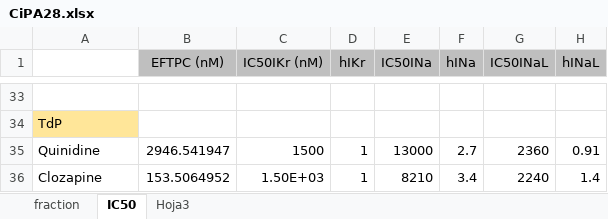
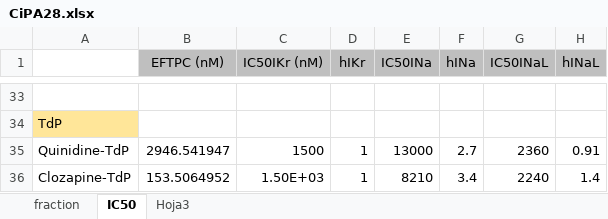
Before and after one commit to ComputationalPhysiology/reproduce-ecg-upv, an Excel workbook: CiPA28.xlsx, sheet IC50, drawn as a sheet; only a part is shown, gaps mark what is left out; values as stored, in another font and other column widths than the file's, no borders; the diff names each change by its address in the sheet, - before the commit and + after, or states it on an @@ line.

Commit message:
Add -TdP to keys with TdP in Cipa file

```diff
--- a/CiPA28.xlsx (sheet IC50)
+++ b/CiPA28.xlsx (sheet IC50)
-A35: Quinidine
+A35: Quinidine-TdP
-A36: Clozapine
+A36: Clozapine-TdP
```
Also changed, not shown: sheet fraction.
